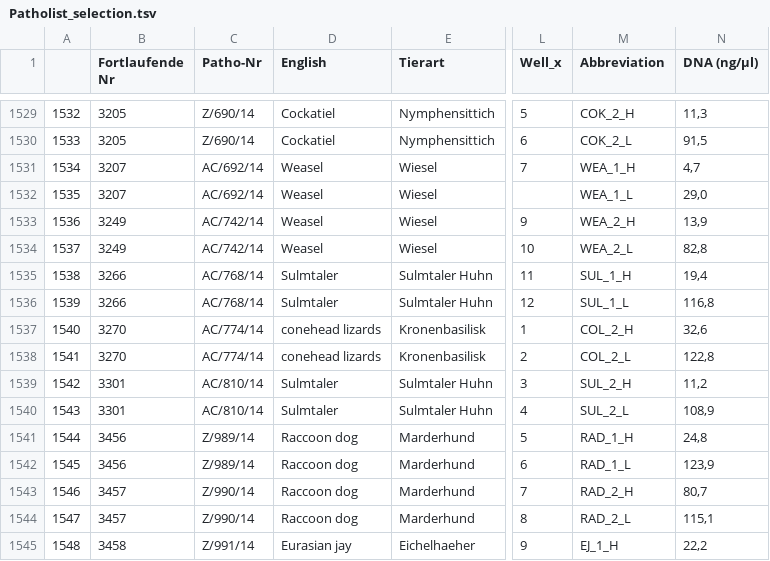
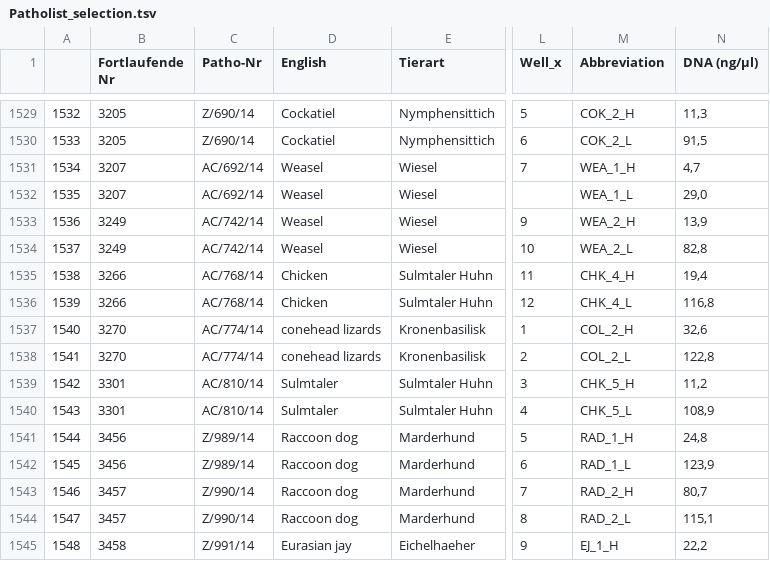
Before and after one commit to epigen/DNAmeth500species, a TSV file: meta/Patholist_selection.tsv, drawn as a sheet; only a part is shown, gaps mark what is left out; the diff names each change by its address in the sheet, - before the commit and + after, or states it on an @@ line.

Commit message:
Update SUL -> CHK

```diff
--- a/meta/Patholist_selection.tsv
+++ b/meta/Patholist_selection.tsv
-D1535:D1536 (English): Sulmtaler
+D1535:D1536 (English): Chicken
-M1535 (Abbreviation): SUL_1_H
+M1535 (Abbreviation): CHK_4_H
-M1536 (Abbreviation): SUL_1_L
+M1536 (Abbreviation): CHK_4_L
-M1539 (Abbreviation): SUL_2_H
+M1539 (Abbreviation): CHK_5_H
-M1540 (Abbreviation): SUL_2_L
+M1540 (Abbreviation): CHK_5_L
```
